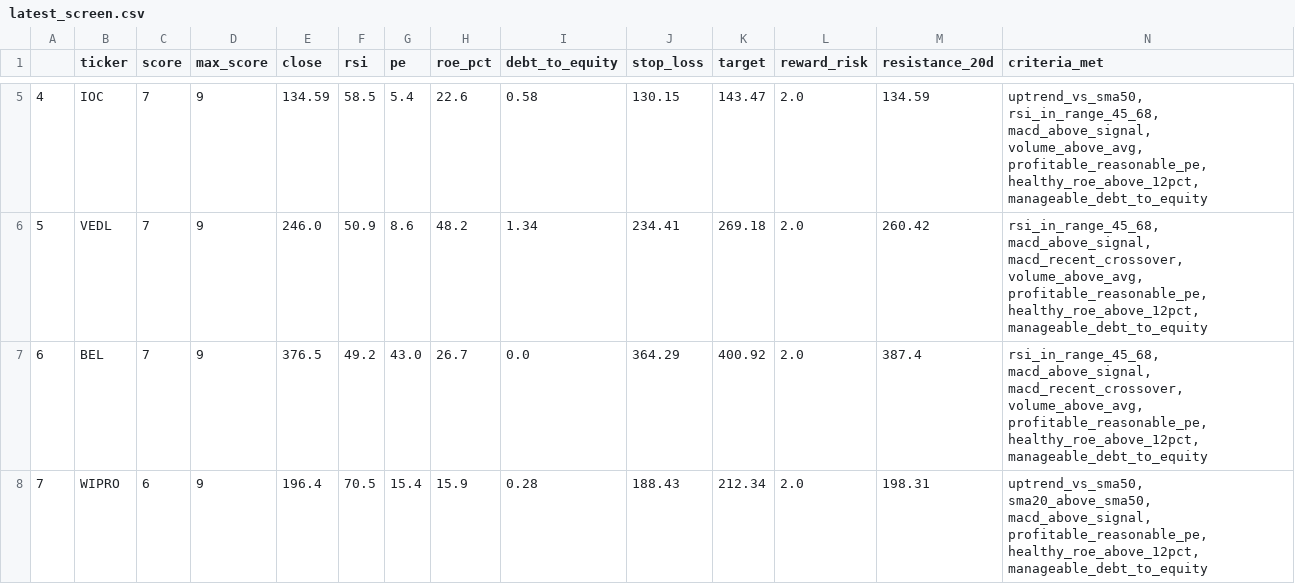
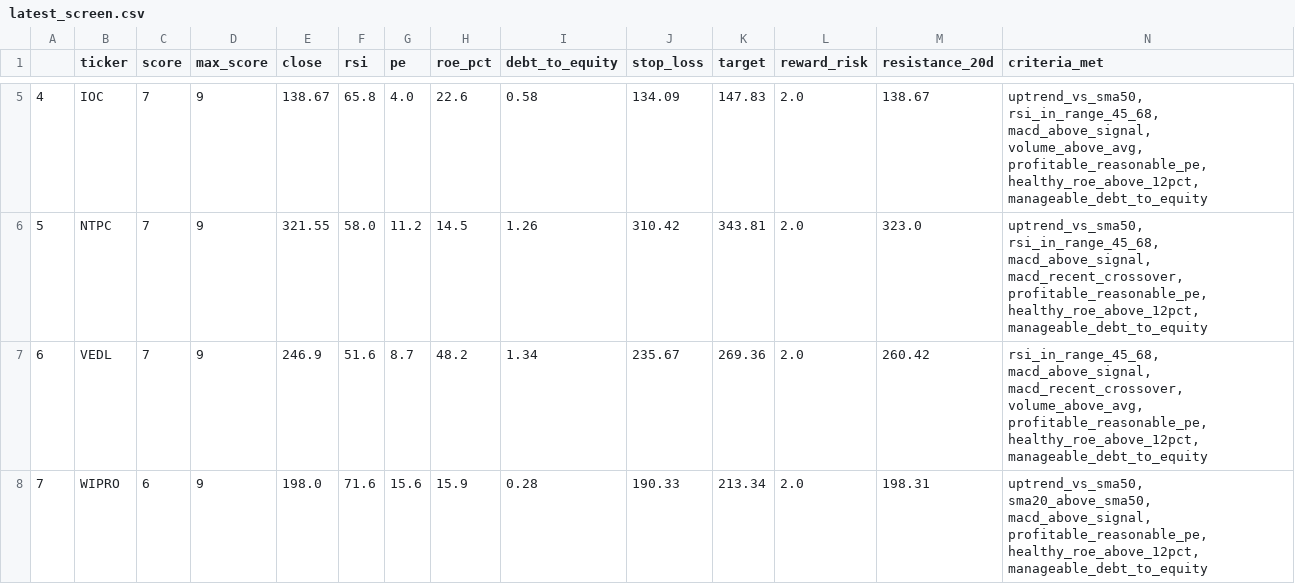
Before and after one commit to PankajK032/MyProject, a CSV file: latest_screen.csv, drawn as a sheet; only a part is shown, gaps mark what is left out; the diff covers the shown part only.

```diff
--- a/latest_screen.csv
+++ b/latest_screen.csv
@@ -5,4 +5,4 @@
-4,IOC,7,9,134.59,58.5,5.4,22.6,0.58,130.15,143.47,2.0,134.59,"uptrend_vs_sma50, rsi_in_range_45_68, macd_above_signal, volume_above_avg, profitable_reasonable_pe, healthy_roe_above_12pct, manageable_debt_to_equity"
-5,VEDL,7,9,246.0,50.9,8.6,48.2,1.34,234.41,269.18,2.0,260.42,"rsi_in_range_45_68, macd_above_signal, macd_recent_crossover, volume_above_avg, profitable_reasonable_pe, healthy_roe_above_12pct, manageable_debt_to_equity"
-6,BEL,7,9,376.5,49.2,43.0,26.7,0.0,364.29,400.92,2.0,387.4,"rsi_in_range_45_68, macd_above_signal, macd_recent_crossover, volume_above_avg, profitable_reasonable_pe, healthy_roe_above_12pct, manageable_debt_to_equity"
-7,WIPRO,6,9,196.4,70.5,15.4,15.9,0.28,188.43,212.34,2.0,198.31,"uptrend_vs_sma50, sma20_above_sma50, macd_above_signal, profitable_reasonable_pe, healthy_roe_above_12pct, manageable_debt_to_equity"
+4,IOC,7,9,138.67,65.8,4.0,22.6,0.58,134.09,147.83,2.0,138.67,"uptrend_vs_sma50, rsi_in_range_45_68, macd_above_signal, volume_above_avg, profitable_reasonable_pe, healthy_roe_above_12pct, manageable_debt_to_equity"
+5,NTPC,7,9,321.55,58.0,11.2,14.5,1.26,310.42,343.81,2.0,323.0,"uptrend_vs_sma50, rsi_in_range_45_68, macd_above_signal, macd_recent_crossover, profitable_reasonable_pe, healthy_roe_above_12pct, manageable_debt_to_equity"
+6,VEDL,7,9,246.9,51.6,8.7,48.2,1.34,235.67,269.36,2.0,260.42,"rsi_in_range_45_68, macd_above_signal, macd_recent_crossover, volume_above_avg, profitable_reasonable_pe, healthy_roe_above_12pct, manageable_debt_to_equity"
+7,WIPRO,6,9,198.0,71.6,15.6,15.9,0.28,190.33,213.34,2.0,198.31,"uptrend_vs_sma50, sma20_above_sma50, macd_above_signal, profitable_reasonable_pe, healthy_roe_above_12pct, manageable_debt_to_equity"
```
Also changed, not shown: 96 edited cells elsewhere in this file, 1 other file.
